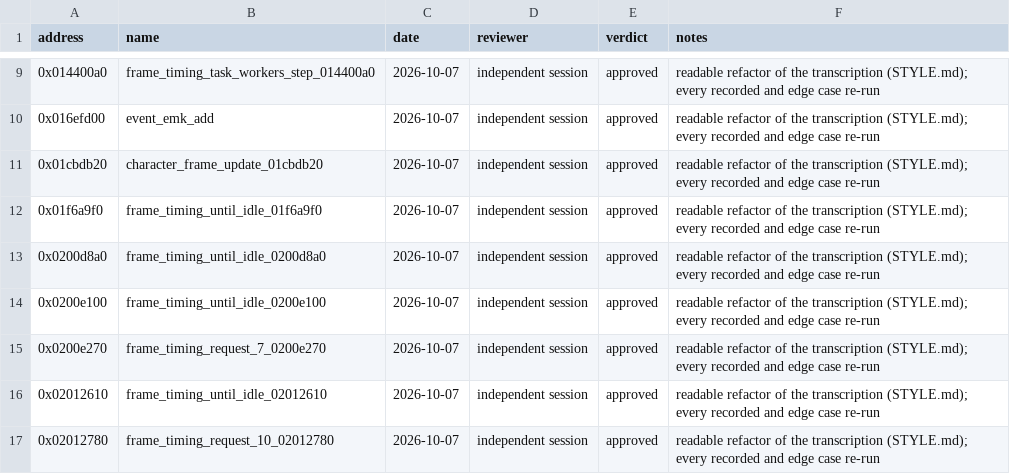
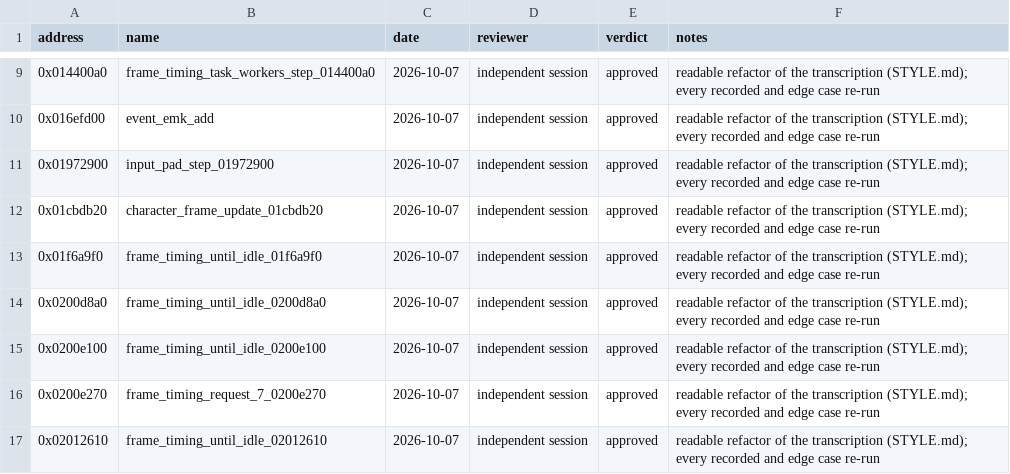
Before and after one commit to Yharnam-Hunters/Paleblood, a CSV file: symbols/reviews.csv, drawn as a sheet; only a part is shown, gaps mark what is left out; the shorter side is filled out with more unchanged rows; the diff names each change by its address in the sheet, - before the commit and + after, or states it on an @@ line.

```diff
--- a/symbols/reviews.csv
+++ b/symbols/reviews.csv
+row 11: 0x01972900 | input_pad_step_01972900 | 2026-10-07 | independent session | approved | readable refactor of the transcription (STYLE.md); every recorded and edge case re-run
```
Also changed, not shown: symbols/verification.csv, 2 other files.
